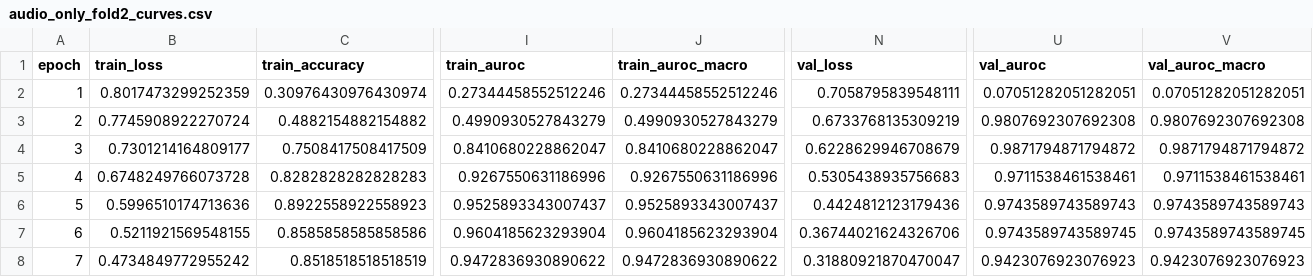
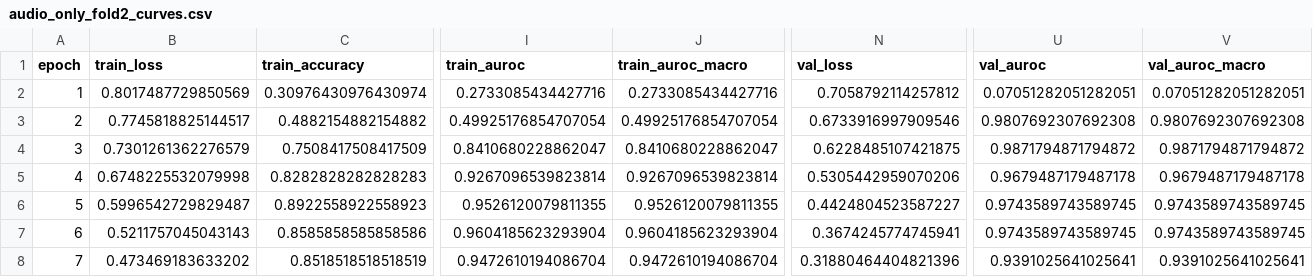
Before and after one commit to jlapeyra/adresso_student, a CSV file: outputs/results/audio_only_fold2_curves.csv, drawn as a sheet; only a part is shown, gaps mark what is left out; the diff covers the shown part only; the diff names each change by its address in the sheet, - before the commit and + after, or states it on an @@ line.

```diff
--- a/outputs/results/audio_only_fold2_curves.csv
+++ b/outputs/results/audio_only_fold2_curves.csv
-B2 (train_loss): 0.8017473299252359
+B2 (train_loss): 0.8017487729850569
-I2 (train_auroc): 0.27344458552512246
+I2 (train_auroc): 0.2733085434427716
-J2 (train_auroc_macro): 0.27344458552512246
+J2 (train_auroc_macro): 0.2733085434427716
-N2 (val_loss): 0.7058795839548111
+N2 (val_loss): 0.7058792114257812
-B3 (train_loss): 0.7745908922270724
+B3 (train_loss): 0.7745818825144517
-I3 (train_auroc): 0.4990930527843279
+I3 (train_auroc): 0.49925176854707054
-J3 (train_auroc_macro): 0.4990930527843279
+J3 (train_auroc_macro): 0.49925176854707054
-N3 (val_loss): 0.6733768135309219
+N3 (val_loss): 0.6733916997909546
-B4 (train_loss): 0.7301214164809177
+B4 (train_loss): 0.7301261362276579
-N4 (val_loss): 0.6228629946708679
+N4 (val_loss): 0.6228485107421875
-B5 (train_loss): 0.6748249766073728
+B5 (train_loss): 0.6748225532079998
-I5 (train_auroc): 0.9267550631186996
+I5 (train_auroc): 0.9267096539823814
-J5 (train_auroc_macro): 0.9267550631186996
+J5 (train_auroc_macro): 0.9267096539823814
-N5 (val_loss): 0.5305438935756683
+N5 (val_loss): 0.5305442959070206
-U5 (val_auroc): 0.9711538461538461
+U5 (val_auroc): 0.9679487179487178
-V5 (val_auroc_macro): 0.9711538461538461
+V5 (val_auroc_macro): 0.9679487179487178
-B6 (train_loss): 0.5996510174713636
+B6 (train_loss): 0.5996542729829487
-I6 (train_auroc): 0.9525893343007437
+I6 (train_auroc): 0.9526120079811355
-J6 (train_auroc_macro): 0.9525893343007437
+J6 (train_auroc_macro): 0.9526120079811355
-N6 (val_loss): 0.4424812123179436
+N6 (val_loss): 0.4424804523587227
-U6 (val_auroc): 0.9743589743589743
+U6 (val_auroc): 0.9743589743589745
-V6 (val_auroc_macro): 0.9743589743589743
+V6 (val_auroc_macro): 0.9743589743589745
-B7 (train_loss): 0.5211921569548155
+B7 (train_loss): 0.5211757045043143
-N7 (val_loss): 0.36744021624326706
+N7 (val_loss): 0.3674245774745941
-B8 (train_loss): 0.4734849772955242
+B8 (train_loss): 0.473469183633202
-I8 (train_auroc): 0.9472836930890622
+I8 (train_auroc): 0.9472610194086704
-J8 (train_auroc_macro): 0.9472836930890622
+J8 (train_auroc_macro): 0.9472610194086704
-N8 (val_loss): 0.31880921870470047
+N8 (val_loss): 0.31880464404821396
-U8 (val_auroc): 0.9423076923076923
+U8 (val_auroc): 0.9391025641025641
-V8 (val_auroc_macro): 0.9423076923076923
+V8 (val_auroc_macro): 0.9391025641025641
```
Also changed, not shown: 90 edited cells elsewhere in this file, outputs/results/audio_only_fold0_curves.csv, outputs/results/audio_only_fold3_curves.csv, 14 other files.
